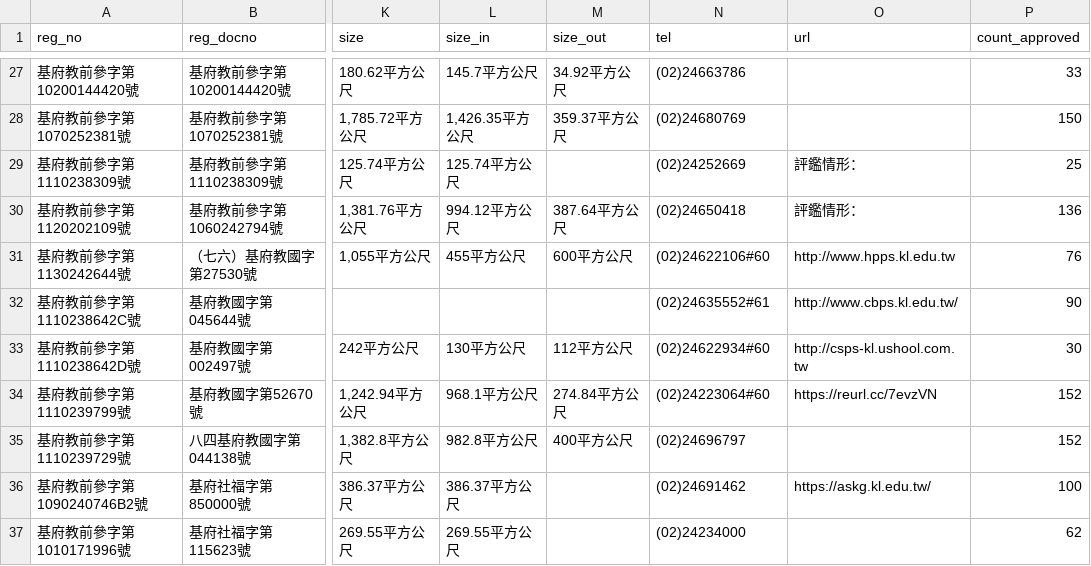
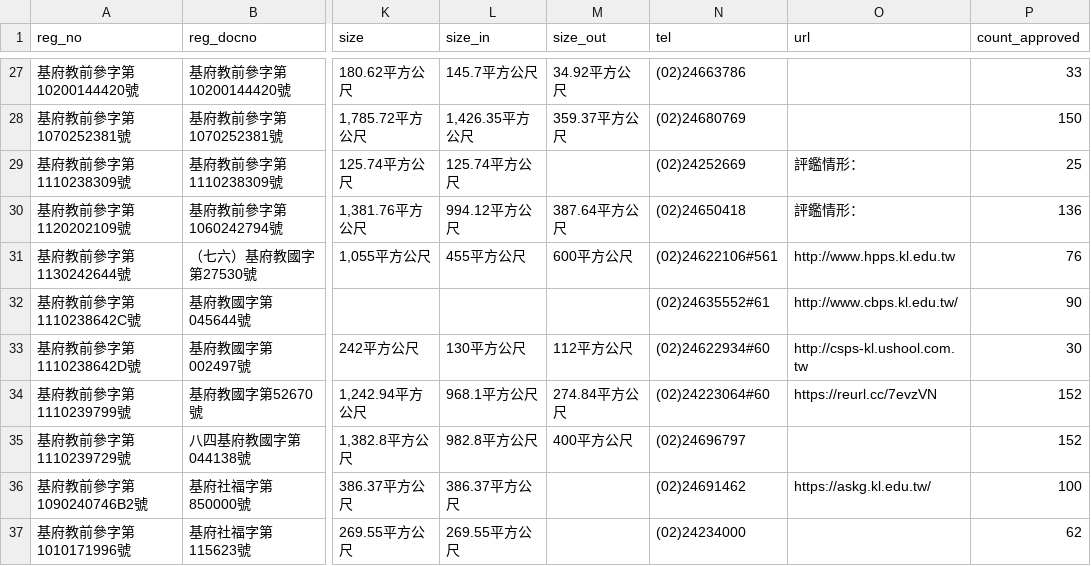
Before and after one commit to kiang/ap.ece.moe.edu.tw, a CSV file: docs/data/基隆市.csv, drawn as a sheet; only a part is shown, gaps mark what is left out; the diff names each change by its address in the sheet, - before the commit and + after, or states it on an @@ line.

```diff
--- a/docs/data/基隆市.csv
+++ b/docs/data/基隆市.csv
-N31 (tel): (02)24622106#60
+N31 (tel): (02)24622106#561
```
Also changed, not shown: docs/data/新北市.csv, docs/data/臺南市.csv, 15 other files.
